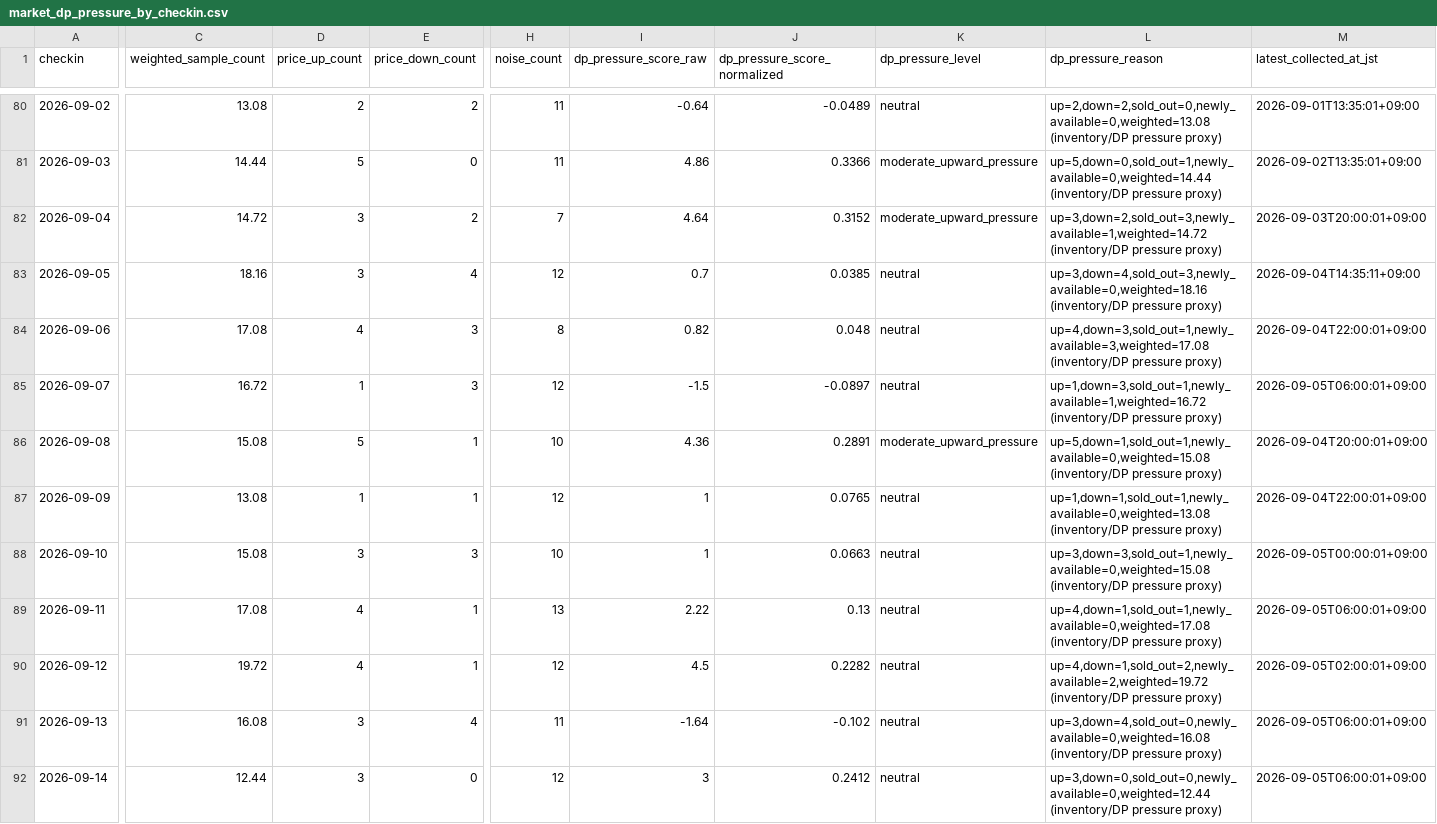
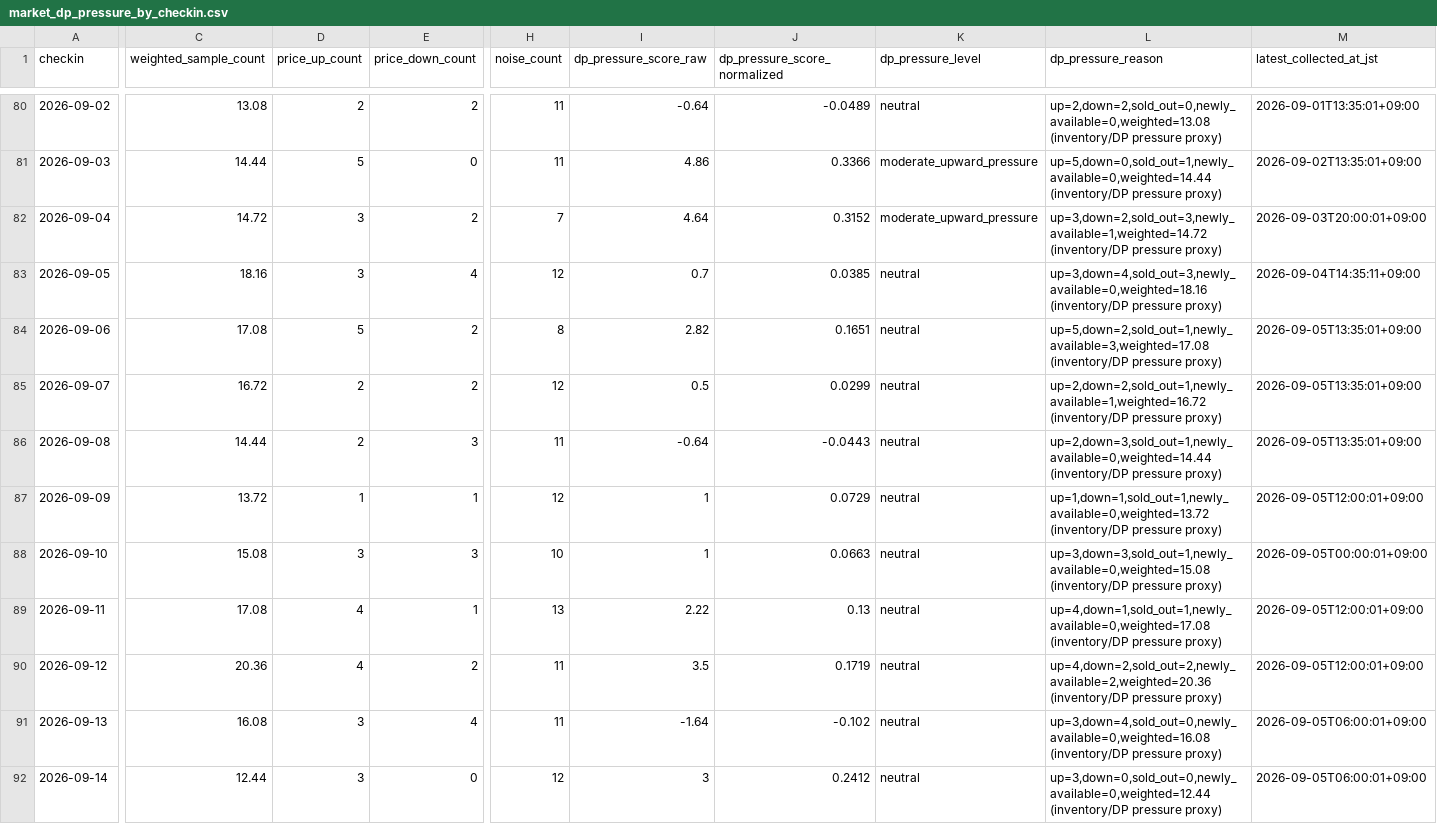
Before and after one commit to ginisato-hash/zao-market-intelligence, a CSV file: apps/zmi-bi-web/data/market_dp_pressure_by_checkin.csv, drawn as a sheet; only a part is shown, gaps mark what is left out; the diff covers the shown part only; the diff names each change by its address in the sheet, - before the commit and + after, or states it on an @@ line.

```diff
--- a/apps/zmi-bi-web/data/market_dp_pressure_by_checkin.csv
+++ b/apps/zmi-bi-web/data/market_dp_pressure_by_checkin.csv
-D84 (price_up_count): 4
+D84 (price_up_count): 5
-E84:E85 (price_down_count): 3
+E84:E85 (price_down_count): 2
-I84 (dp_pressure_score_raw): 0.82
+I84 (dp_pressure_score_raw): 2.82
-J84 (dp_pressure_score_normalized): 0.048
+J84 (dp_pressure_score_normalized): 0.1651
-L84 (dp_pressure_reason): up=4,down=3,sold_out=1,newly_available=3,weighted=17.08 (inventory/DP pressure…
+L84 (dp_pressure_reason): up=5,down=2,sold_out=1,newly_available=3,weighted=17.08 (inventory/DP pressure…
-M84 (latest_collected_at_jst): 2026-09-04T22:00:01+09:00
+M84 (latest_collected_at_jst): 2026-09-05T13:35:01+09:00
-D85 (price_up_count): 1
+D85 (price_up_count): 2
-I85 (dp_pressure_score_raw): -1.5
+I85 (dp_pressure_score_raw): 0.5
-J85 (dp_pressure_score_normalized): -0.0897
+J85 (dp_pressure_score_normalized): 0.0299
-L85 (dp_pressure_reason): up=1,down=3,sold_out=1,newly_available=1,weighted=16.72 (inventory/DP pressure…
+L85 (dp_pressure_reason): up=2,down=2,sold_out=1,newly_available=1,weighted=16.72 (inventory/DP pressure…
-M85 (latest_collected_at_jst): 2026-09-05T06:00:01+09:00
+M85 (latest_collected_at_jst): 2026-09-05T13:35:01+09:00
-C86 (weighted_sample_count): 15.08
+C86 (weighted_sample_count): 14.44
-D86 (price_up_count): 5
+D86 (price_up_count): 2
-E86 (price_down_count): 1
+E86 (price_down_count): 3
-H86 (noise_count): 10
+H86 (noise_count): 11
-I86 (dp_pressure_score_raw): 4.36
+I86 (dp_pressure_score_raw): -0.64
-J86 (dp_pressure_score_normalized): 0.2891
+J86 (dp_pressure_score_normalized): -0.0443
-K86 (dp_pressure_level): moderate_upward_pressure
+K86 (dp_pressure_level): neutral
-L86 (dp_pressure_reason): up=5,down=1,sold_out=1,newly_available=0,weighted=15.08 (inventory/DP pressure…
+L86 (dp_pressure_reason): up=2,down=3,sold_out=1,newly_available=0,weighted=14.44 (inventory/DP pressure…
-M86 (latest_collected_at_jst): 2026-09-04T20:00:01+09:00
+M86 (latest_collected_at_jst): 2026-09-05T13:35:01+09:00
-C87 (weighted_sample_count): 13.08
+C87 (weighted_sample_count): 13.72
-J87 (dp_pressure_score_normalized): 0.0765
+J87 (dp_pressure_score_normalized): 0.0729
-L87 (dp_pressure_reason): up=1,down=1,sold_out=1,newly_available=0,weighted=13.08 (inventory/DP pressure…
+L87 (dp_pressure_reason): up=1,down=1,sold_out=1,newly_available=0,weighted=13.72 (inventory/DP pressure…
-M87 (latest_collected_at_jst): 2026-09-04T22:00:01+09:00
+M87 (latest_collected_at_jst): 2026-09-05T12:00:01+09:00
-M89 (latest_collected_at_jst): 2026-09-05T06:00:01+09:00
+M89 (latest_collected_at_jst): 2026-09-05T12:00:01+09:00
-C90 (weighted_sample_count): 19.72
+C90 (weighted_sample_count): 20.36
-E90 (price_down_count): 1
+E90 (price_down_count): 2
-H90 (noise_count): 12
+H90 (noise_count): 11
-I90 (dp_pressure_score_raw): 4.5
+I90 (dp_pressure_score_raw): 3.5
-J90 (dp_pressure_score_normalized): 0.2282
+J90 (dp_pressure_score_normalized): 0.1719
-L90 (dp_pressure_reason): up=4,down=1,sold_out=2,newly_available=2,weighted=19.72 (inventory/DP pressure…
+L90 (dp_pressure_reason): up=4,down=2,sold_out=2,newly_available=2,weighted=20.36 (inventory/DP pressure…
-M90 (latest_collected_at_jst): 2026-09-05T02:00:01+09:00
+M90 (latest_collected_at_jst): 2026-09-05T12:00:01+09:00
```
Also changed, not shown: 50 edited cells elsewhere in this file, apps/zmi-bi-web/data/market_price_movement_signals.csv, apps/zmi-bi-web/data/own_property_coverage.csv, 11 other files.
